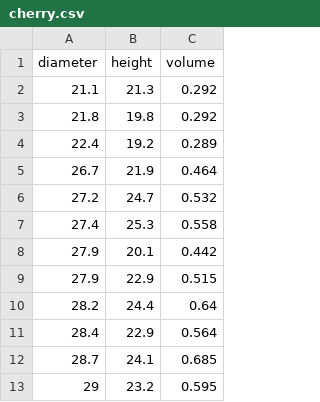
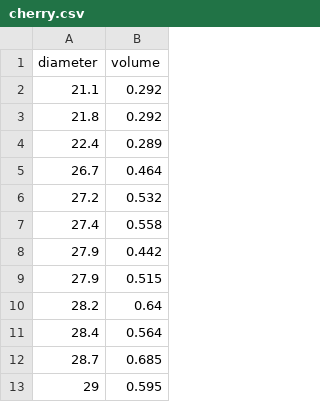
Before and after one commit to tommasorigon/EnvEcoStat, a CSV file: video/manim/cherry.csv, drawn as a sheet; only a part is shown; the diff names each change by its address in the sheet, - before the commit and + after, or states it on an @@ line.

```diff
--- a/video/manim/cherry.csv
+++ b/video/manim/cherry.csv
-column B (height), rows 2-13: 21.3 | 19.8 | 19.2 | 21.9 | 24.7 | 25.3 | 20.1 | 22.9 | 24.4 | 22.9 | 24.1 | 23.2
```
Also changed, not shown: 6 other files.
